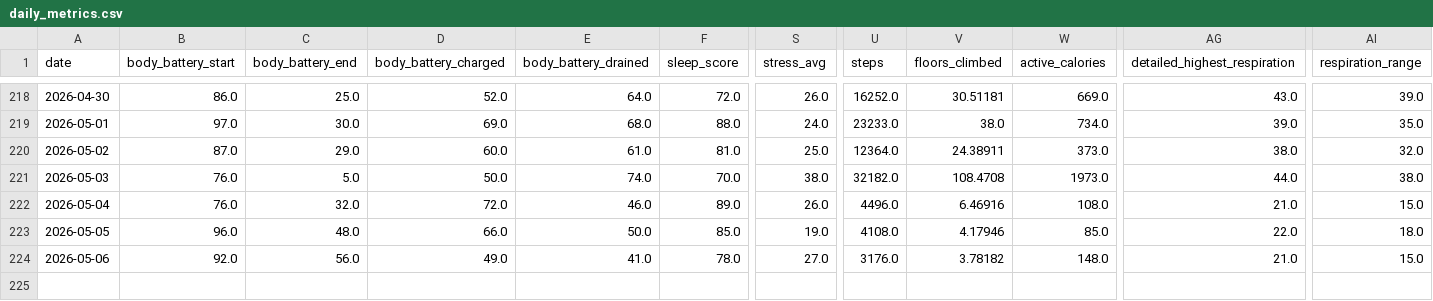
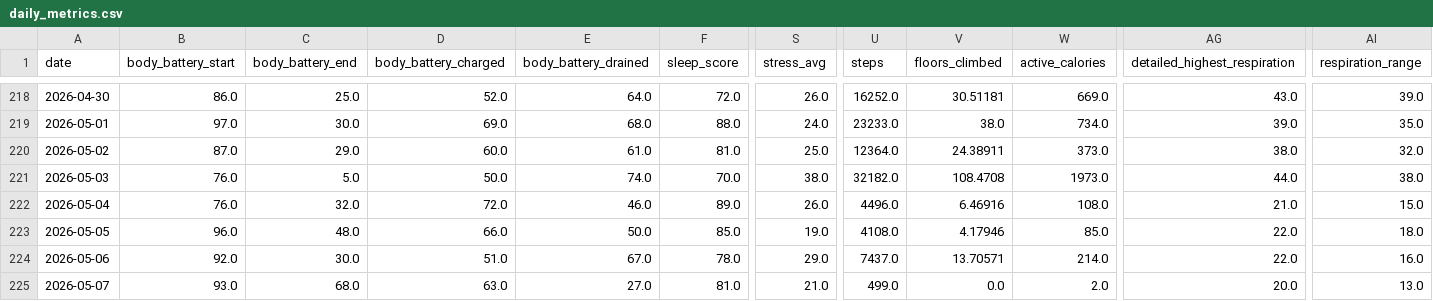
Before and after one commit to sergio-perilla/el_profe, a CSV file: data/health/daily_metrics.csv, drawn as a sheet; only a part is shown, gaps mark what is left out; rows hold the shown columns only; the diff names each change by its address in the sheet, - before the commit and + after, or states it on an @@ line.

```diff
--- a/data/health/daily_metrics.csv
+++ b/data/health/daily_metrics.csv
-C224 (body_battery_end): 56.0
+C224 (body_battery_end): 30.0
-D224 (body_battery_charged): 49.0
+D224 (body_battery_charged): 51.0
-E224 (body_battery_drained): 41.0
+E224 (body_battery_drained): 67.0
-S224 (stress_avg): 27.0
+S224 (stress_avg): 29.0
-U224 (steps): 3176.0
+U224 (steps): 7437.0
-V224 (floors_climbed): 3.78182
+V224 (floors_climbed): 13.70571
-W224 (active_calories): 148.0
+W224 (active_calories): 214.0
-AG224 (detailed_highest_respiration): 21.0
+AG224 (detailed_highest_respiration): 22.0
-AI224 (respiration_range): 15.0
+AI224 (respiration_range): 16.0
+row 225: 2026-05-07 | 93.0 | 68.0 | 63.0 | 27.0 | 81.0 | 21.0 | 499.0 | 0.0 | 2.0 | 20.0 | 13.0
```
Also changed, not shown: data/metadata/sync_log.csv, data/physiological/vo2_training_status.csv, 1 other file.
